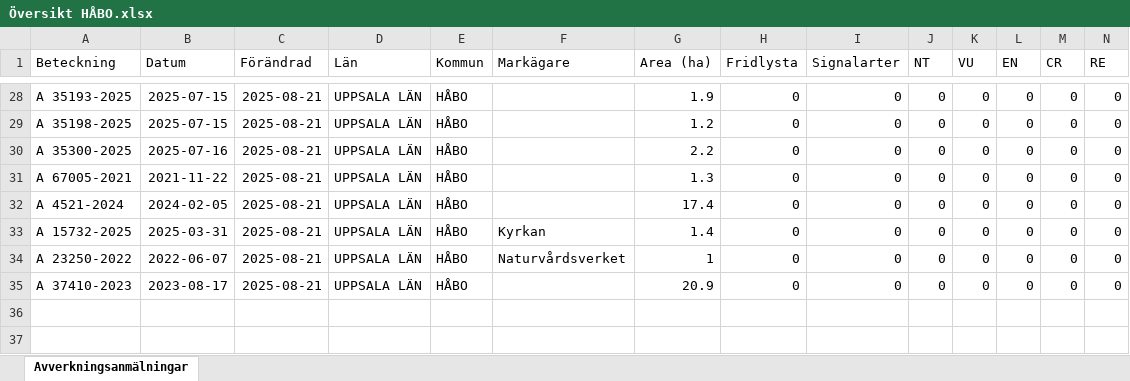
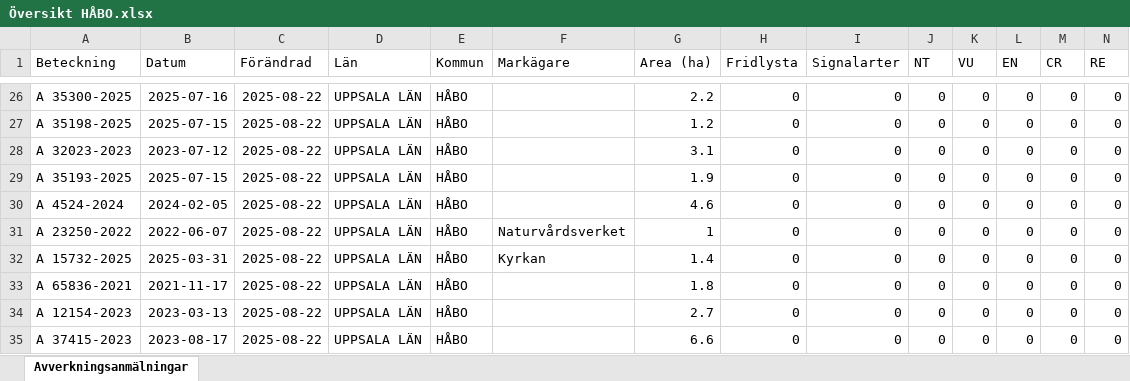
Before and after one commit to klasma/Logging_0305, an Excel workbook: Översikt HÅBO.xlsx, sheet Avverkningsanmälningar, drawn as a sheet; only a part is shown, gaps mark what is left out; values as stored, in another font and other column widths than the file's, no borders; addresses are those after the commit; rows hold the shown columns only; the diff covers the shown part only; the diff names each change by its address in the sheet, - before the commit and + after, or states it on an @@ line.

```diff
--- a/Översikt HÅBO.xlsx (sheet Avverkningsanmälningar)
+++ b/Översikt HÅBO.xlsx (sheet Avverkningsanmälningar)
-A26 (Beteckning): A 35193-2025
+A26 (Beteckning): A 35300-2025
-B26 (Datum): 2025-07-15
+B26 (Datum): 2025-07-16
-C26:C30 (Förändrad): 2025-08-21
+C26:C30 (Förändrad): 2025-08-22
-G26 (Area (ha)): 1.9
+G26 (Area (ha)): 2.2
-A28 (Beteckning): A 35300-2025
+A28 (Beteckning): A 32023-2023
-B28 (Datum): 2025-07-16
+B28 (Datum): 2023-07-12
-G28 (Area (ha)): 2.2
+G28 (Area (ha)): 3.1
-A29 (Beteckning): A 67005-2021
+A29 (Beteckning): A 35193-2025
-B29 (Datum): 2021-11-22
+B29 (Datum): 2025-07-15
-G29 (Area (ha)): 1.3
+G29 (Area (ha)): 1.9
-A30 (Beteckning): A 4521-2024
+A30 (Beteckning): A 4524-2024
-G30 (Area (ha)): 17.4
+G30 (Area (ha)): 4.6
+row 31: A 23250-2022 | 2022-06-07 | 2025-08-22 | UPPSALA LÄN | HÅBO | Naturvårdsverket | 1 | 0 | 0 | 0 | 0 | 0 | 0 | 0
-C32 (Förändrad): 2025-08-21
+C32 (Förändrad): 2025-08-22
+row 33: A 65836-2021 | 2021-11-17 | 2025-08-22 | UPPSALA LÄN | HÅBO |  | 1.8 | 0 | 0 | 0 | 0 | 0 | 0 | 0
-A34 (Beteckning): A 23250-2022
+A34 (Beteckning): A 12154-2023
-B34 (Datum): 2022-06-07
+B34 (Datum): 2023-03-13
-C34:C35 (Förändrad): 2025-08-21
+C34:C35 (Förändrad): 2025-08-22
-F34 (Markägare): Naturvårdsverket
+F34 (Markägare): (empty)
-G34 (Area (ha)): 1
+G34 (Area (ha)): 2.7
-A35 (Beteckning): A 37410-2023
+A35 (Beteckning): A 37415-2023
-G35 (Area (ha)): 20.9
+G35 (Area (ha)): 6.6
```
Also changed, not shown: 3 added rows, 5 removed rows and 38 edited cells elsewhere in this sheet, artfynd/A 16618-2024 artfynd.xlsx, artfynd/A 22010-2025 artfynd.xlsx, 45 other files.
